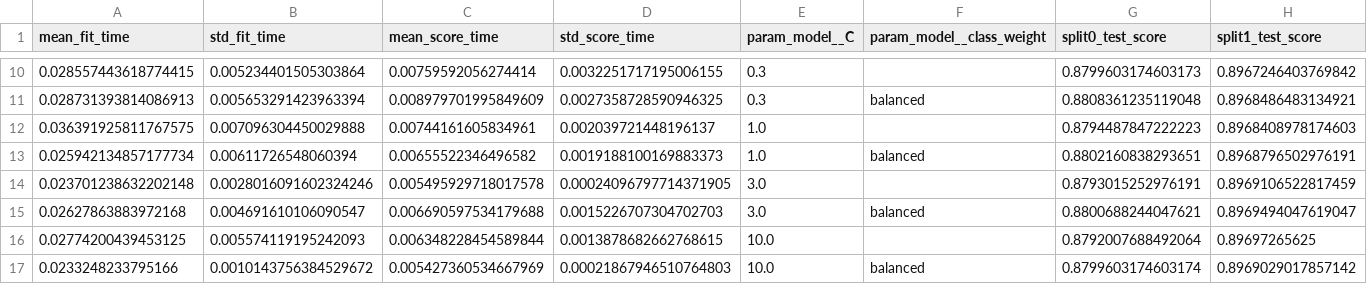
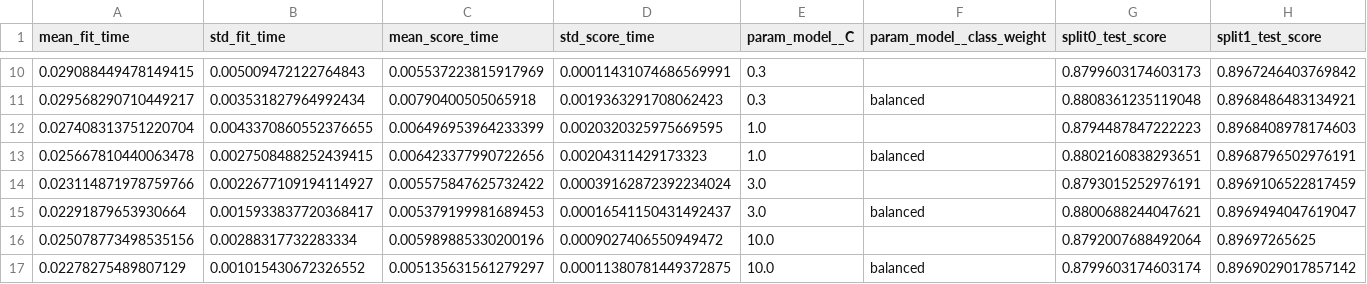
Before and after one commit to QuentinBandera/churn-saas-ia, a CSV file: models/gridsearch_logistique.csv, drawn as a sheet; only a part is shown, gaps mark what is left out; the diff covers the shown part only; the diff names each change by its address in the sheet, - before the commit and + after, or states it on an @@ line.

```diff
--- a/models/gridsearch_logistique.csv
+++ b/models/gridsearch_logistique.csv
-A10 (mean_fit_time): 0.028557443618774415
+A10 (mean_fit_time): 0.029088449478149415
-B10 (std_fit_time): 0.005234401505303864
+B10 (std_fit_time): 0.005009472122764843
-C10 (mean_score_time): 0.00759592056274414
+C10 (mean_score_time): 0.005537223815917969
-D10 (std_score_time): 0.0032251717195006155
+D10 (std_score_time): 0.00011431074686569991
-A11 (mean_fit_time): 0.028731393814086913
+A11 (mean_fit_time): 0.029568290710449217
-B11 (std_fit_time): 0.005653291423963394
+B11 (std_fit_time): 0.003531827964992434
-C11 (mean_score_time): 0.008979701995849609
+C11 (mean_score_time): 0.00790400505065918
-D11 (std_score_time): 0.0027358728590946325
+D11 (std_score_time): 0.0019363291708062423
-A12 (mean_fit_time): 0.036391925811767575
+A12 (mean_fit_time): 0.027408313751220704
-B12 (std_fit_time): 0.007096304450029888
+B12 (std_fit_time): 0.0043370860552376655
-C12 (mean_score_time): 0.00744161605834961
+C12 (mean_score_time): 0.006496953964233399
-D12 (std_score_time): 0.002039721448196137
+D12 (std_score_time): 0.0020320325975669595
-A13 (mean_fit_time): 0.025942134857177734
+A13 (mean_fit_time): 0.025667810440063478
-B13 (std_fit_time): 0.00611726548060394
+B13 (std_fit_time): 0.0027508488252439415
-C13 (mean_score_time): 0.00655522346496582
+C13 (mean_score_time): 0.006423377990722656
-D13 (std_score_time): 0.0019188100169883373
+D13 (std_score_time): 0.00204311429173323
-A14 (mean_fit_time): 0.023701238632202148
+A14 (mean_fit_time): 0.023114871978759766
-B14 (std_fit_time): 0.0028016091602324246
+B14 (std_fit_time): 0.0022677109194114927
-C14 (mean_score_time): 0.005495929718017578
+C14 (mean_score_time): 0.005575847625732422
-D14 (std_score_time): 0.00024096797714371905
+D14 (std_score_time): 0.00039162872392234024
-A15 (mean_fit_time): 0.02627863883972168
+A15 (mean_fit_time): 0.02291879653930664
-B15 (std_fit_time): 0.004691610106090547
+B15 (std_fit_time): 0.0015933837720368417
-C15 (mean_score_time): 0.006690597534179688
+C15 (mean_score_time): 0.005379199981689453
-D15 (std_score_time): 0.0015226707304702703
+D15 (std_score_time): 0.00016541150431492437
-A16 (mean_fit_time): 0.02774200439453125
+A16 (mean_fit_time): 0.025078773498535156
-B16 (std_fit_time): 0.005574119195242093
+B16 (std_fit_time): 0.00288317732283334
-C16 (mean_score_time): 0.006348228454589844
+C16 (mean_score_time): 0.005989885330200196
-D16 (std_score_time): 0.0013878682662768615
+D16 (std_score_time): 0.0009027406550949472
-A17 (mean_fit_time): 0.0233248233795166
+A17 (mean_fit_time): 0.02278275489807129
-B17 (std_fit_time): 0.0010143756384529672
+B17 (std_fit_time): 0.001015430672326552
-C17 (mean_score_time): 0.005427360534667969
+C17 (mean_score_time): 0.005135631561279297
-D17 (std_score_time): 0.00021867946510764803
+D17 (std_score_time): 0.00011380781449372875
```
Also changed, not shown: 32 edited cells elsewhere in this file, models/gridsearch_gradient_boosting.csv, models/optuna_xgboost_trials.csv, 3 other files.
